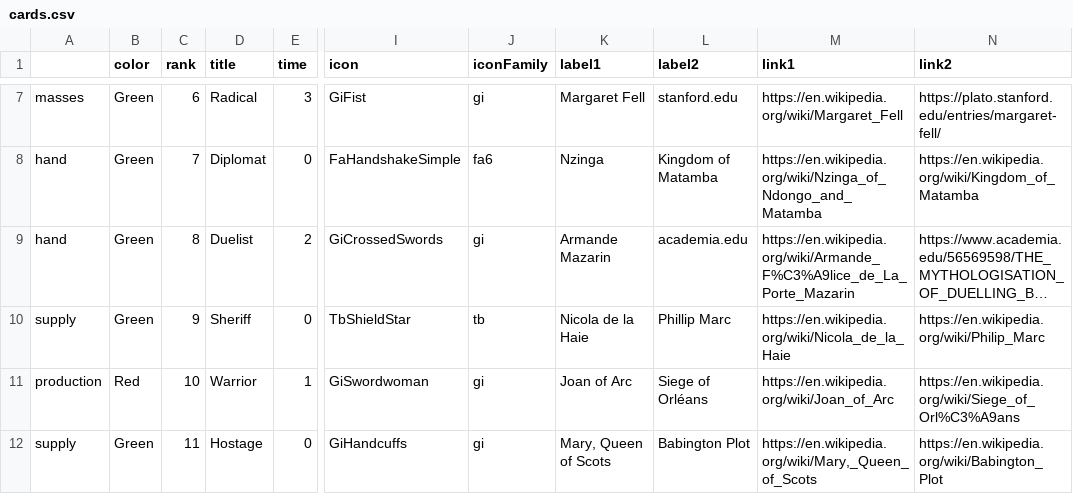
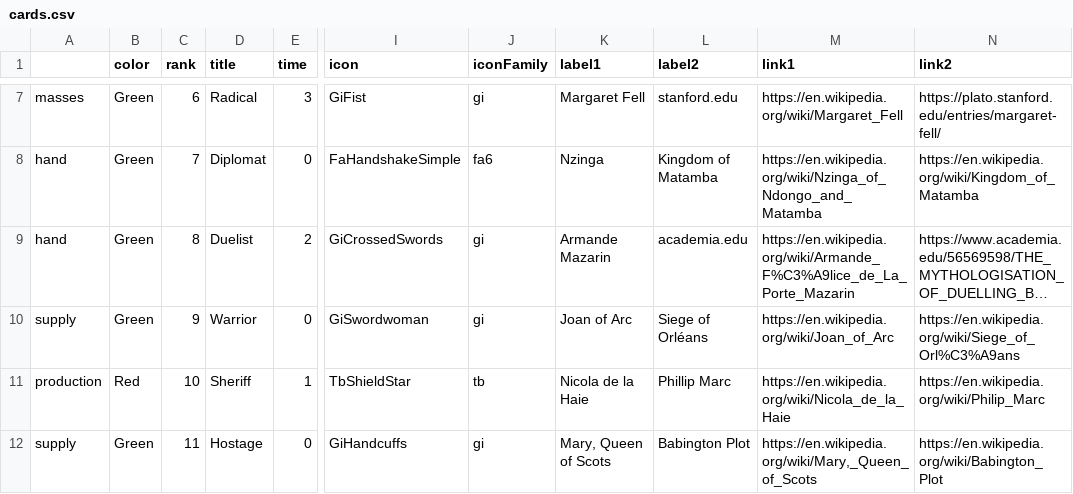
Before and after one commit to danielgstephenson/svgcards, a CSV file: cards.csv, drawn as a sheet; only a part is shown, gaps mark what is left out; long unchanged cells end in …; the diff covers the shown part only; the diff names each change by its address in the sheet, - before the commit and + after, or states it on an @@ line.

```diff
--- a/cards.csv
+++ b/cards.csv
-D10 (title): Sheriff
+D10 (title): Warrior
-I10 (icon): TbShieldStar
+I10 (icon): GiSwordwoman
-J10 (iconFamily): tb
+J10 (iconFamily): gi
-K10 (label1): Nicola de la Haie
+K10 (label1): Joan of Arc
-L10 (label2): Phillip Marc
+L10 (label2): Siege of Orléans
-M10 (link1): https://en.wikipedia.org/wiki/Nicola_de_la_Haie
+M10 (link1): https://en.wikipedia.org/wiki/Joan_of_Arc
-N10 (link2): https://en.wikipedia.org/wiki/Philip_Marc
+N10 (link2): https://en.wikipedia.org/wiki/Siege_of_Orl%C3%A9ans
-D11 (title): Warrior
+D11 (title): Sheriff
-I11 (icon): GiSwordwoman
+I11 (icon): TbShieldStar
-J11 (iconFamily): gi
+J11 (iconFamily): tb
-K11 (label1): Joan of Arc
+K11 (label1): Nicola de la Haie
-L11 (label2): Siege of Orléans
+L11 (label2): Phillip Marc
-M11 (link1): https://en.wikipedia.org/wiki/Joan_of_Arc
+M11 (link1): https://en.wikipedia.org/wiki/Nicola_de_la_Haie
-N11 (link2): https://en.wikipedia.org/wiki/Siege_of_Orl%C3%A9ans
+N11 (link2): https://en.wikipedia.org/wiki/Philip_Marc
```
Also changed, not shown: 5 edited cells elsewhere in this file, 6 other files.
